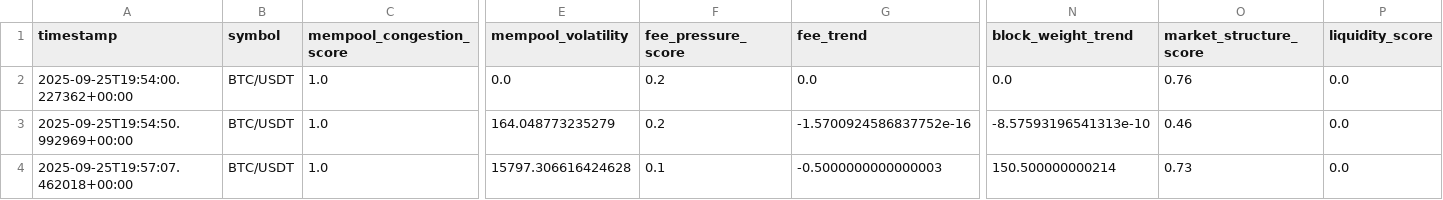
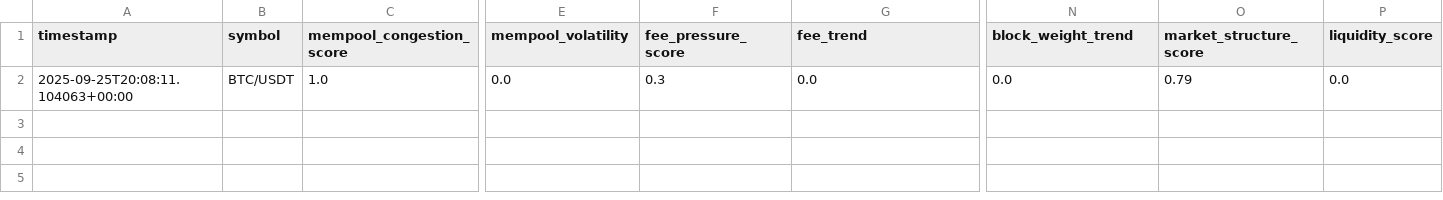
Before and after one commit to tkap243/crypto-signal-analysis, a CSV file: data/processed/onchain_features.csv, drawn as a sheet; only a part is shown, gaps mark what is left out; rows hold the shown columns only; the diff names each change by its address in the sheet, - before the commit and + after, or states it on an @@ line.

Commit message:
Resolve merge conflicts: keep fresh data from GitHub Actions

```diff
--- a/data/processed/onchain_features.csv
+++ b/data/processed/onchain_features.csv
-A2 (timestamp): 2025-09-25T19:54:00.227362+00:00
+A2 (timestamp): 2025-09-25T20:08:11.104063+00:00
-F2 (fee_pressure_score): 0.2
+F2 (fee_pressure_score): 0.3
-O2 (market_structure_score): 0.76
+O2 (market_structure_score): 0.79
-row 3: 2025-09-25T19:54:50.992969+00:00 | BTC/USDT | 1.0 | 164.048773235279 | 0.2 | -1.5700924586837752e-16 | -8.57593196541313e-10 | 0.46 | 0.0
-row 4: 2025-09-25T19:57:07.462018+00:00 | BTC/USDT | 1.0 | 15797.306616424628 | 0.1 | -0.5000000000000003 | 150.500000000214 | 0.73 | 0.0
```
Also changed, not shown: data/raw/onchain_data.csv, 2 other files.
